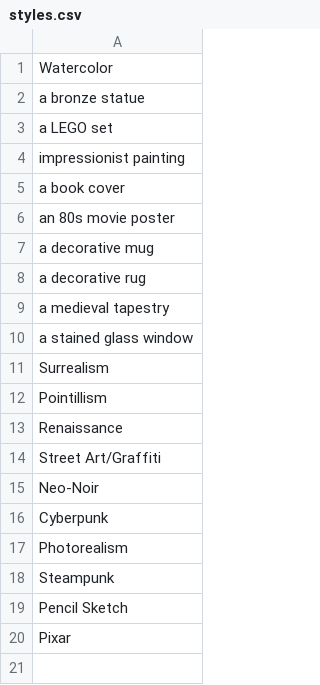
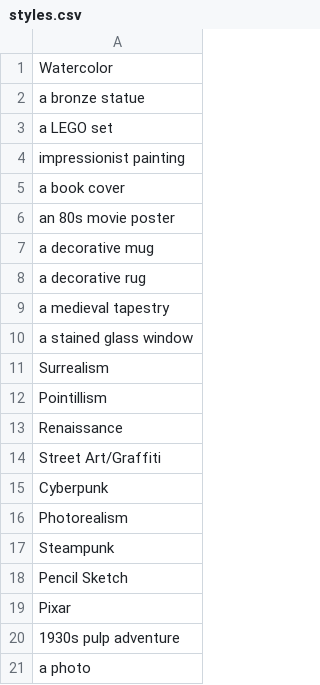
Before and after one commit to TheOtherDavid/bear-of-the-day, a CSV file: backend/common/styles.csv (was styles.csv), drawn as a sheet.

Commit message:
Restructure project into backend and frontend

```diff
--- a/styles.csv
+++ b/backend/common/styles.csv
@@ -14,3 +14,2 @@ Renaissance
 Street Art/Graffiti
-Neo-Noir
 Cyberpunk
@@ -20 +19,3 @@ Pencil Sketch
 Pixar
+1930s pulp adventure
+a photo
```
Also changed, not shown: 13 other files.
